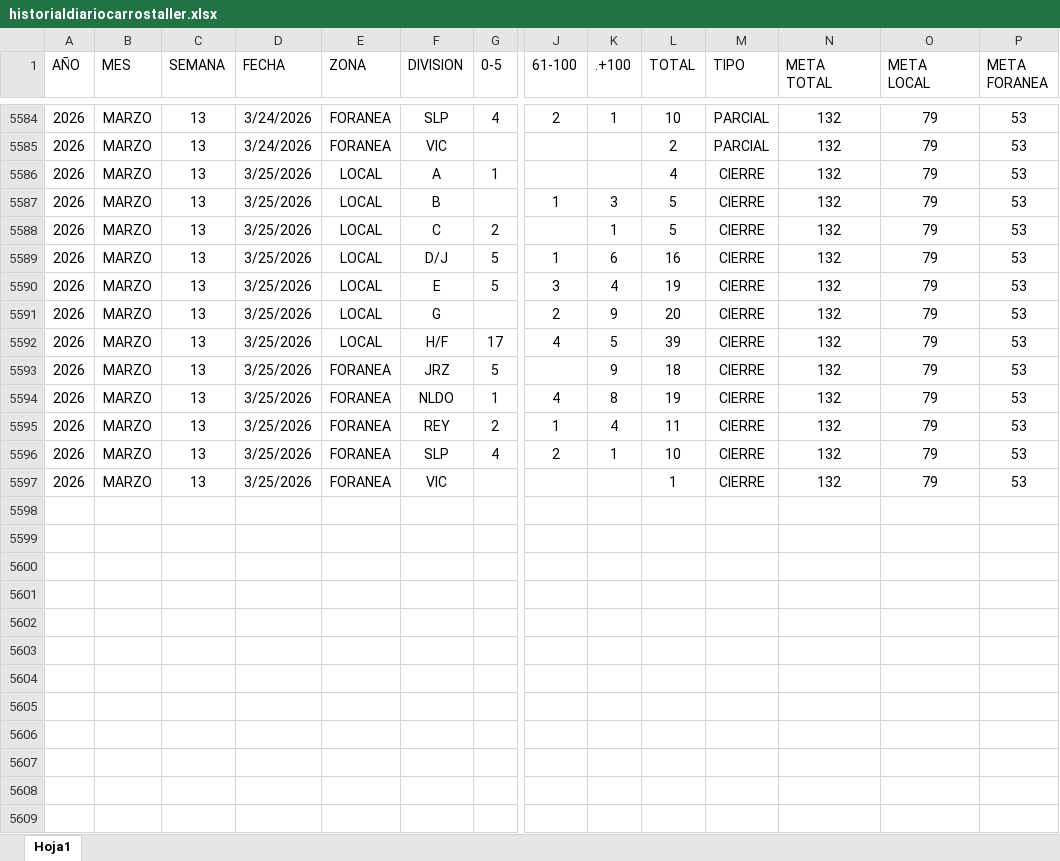
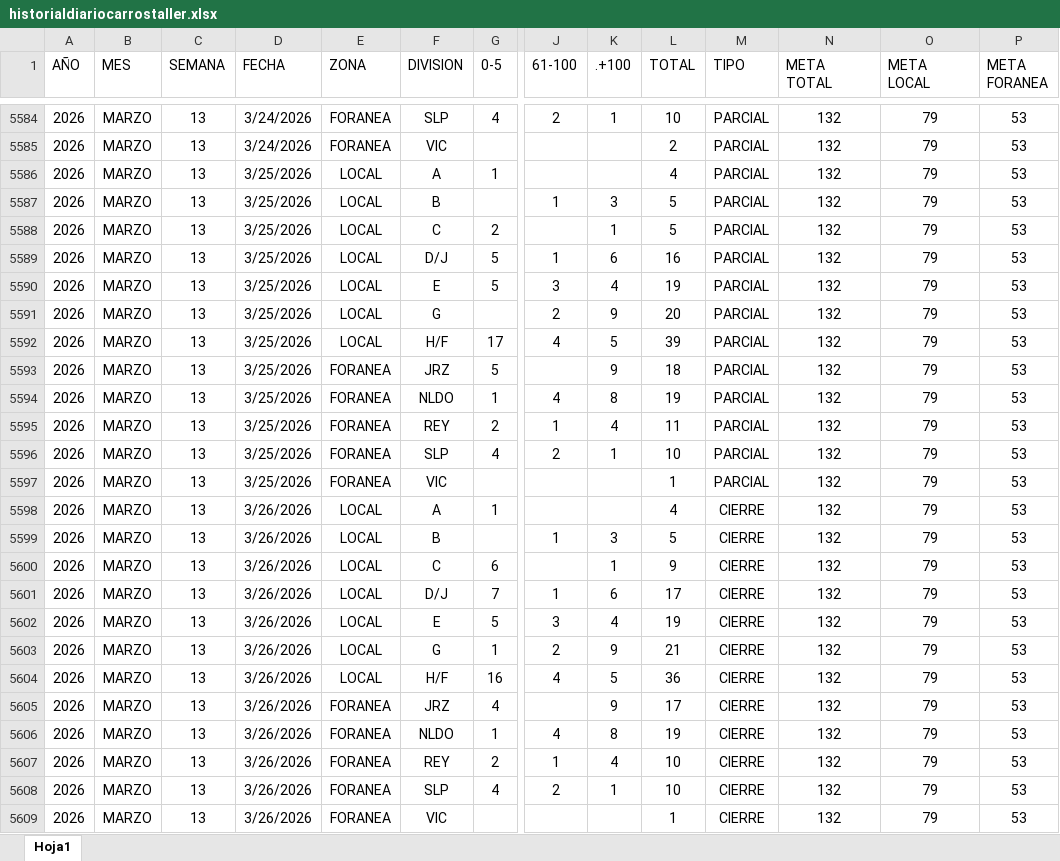
Before and after one commit to EDSALAS15/dashboard-carros-taller, an Excel workbook: historialdiariocarrostaller.xlsx, sheet Hoja1, drawn as a sheet; only a part is shown, gaps mark what is left out; values as stored, in another font and other column widths than the file's, no borders; table styles not drawn; addresses are those after the commit; rows hold the shown columns only; the diff names each change by its address in the sheet, - before the commit and + after, or states it on an @@ line.

Commit message:
Add files via upload

```diff
--- a/historialdiariocarrostaller.xlsx (sheet Hoja1)
+++ b/historialdiariocarrostaller.xlsx (sheet Hoja1)
-M5586:M5596 (TIPO): CIERRE
+M5586:M5596 (TIPO): PARCIAL
+row 5597: 2026 | MARZO | 13 | 3/25/2026 | FORANEA | VIC |  |  |  | 1 | PARCIAL | 132 | 79 | 53
+row 5598: 2026 | MARZO | 13 | 3/26/2026 | LOCAL | A | 1 |  |  | 4 | CIERRE | 132 | 79 | 53
+row 5599: 2026 | MARZO | 13 | 3/26/2026 | LOCAL | B |  | 1 | 3 | 5 | CIERRE | 132 | 79 | 53
+row 5600: 2026 | MARZO | 13 | 3/26/2026 | LOCAL | C | 6 |  | 1 | 9 | CIERRE | 132 | 79 | 53
+row 5601: 2026 | MARZO | 13 | 3/26/2026 | LOCAL | D/J | 7 | 1 | 6 | 17 | CIERRE | 132 | 79 | 53
+row 5602: 2026 | MARZO | 13 | 3/26/2026 | LOCAL | E | 5 | 3 | 4 | 19 | CIERRE | 132 | 79 | 53
+row 5603: 2026 | MARZO | 13 | 3/26/2026 | LOCAL | G | 1 | 2 | 9 | 21 | CIERRE | 132 | 79 | 53
+row 5604: 2026 | MARZO | 13 | 3/26/2026 | LOCAL | H/F | 16 | 4 | 5 | 36 | CIERRE | 132 | 79 | 53
+row 5605: 2026 | MARZO | 13 | 3/26/2026 | FORANEA | JRZ | 4 |  | 9 | 17 | CIERRE | 132 | 79 | 53
+row 5606: 2026 | MARZO | 13 | 3/26/2026 | FORANEA | NLDO | 1 | 4 | 8 | 19 | CIERRE | 132 | 79 | 53
+row 5607: 2026 | MARZO | 13 | 3/26/2026 | FORANEA | REY | 2 | 1 | 4 | 10 | CIERRE | 132 | 79 | 53
+row 5608: 2026 | MARZO | 13 | 3/26/2026 | FORANEA | SLP | 4 | 2 | 1 | 10 | CIERRE | 132 | 79 | 53
-D5609 (FECHA): 3/25/2026
+D5609 (FECHA): 3/26/2026
```
